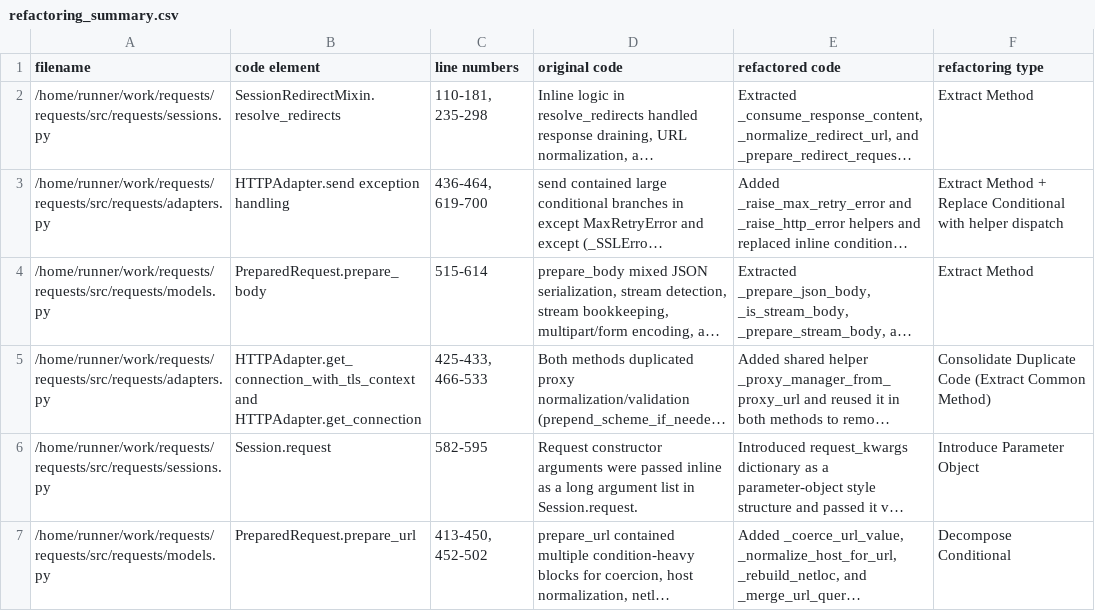
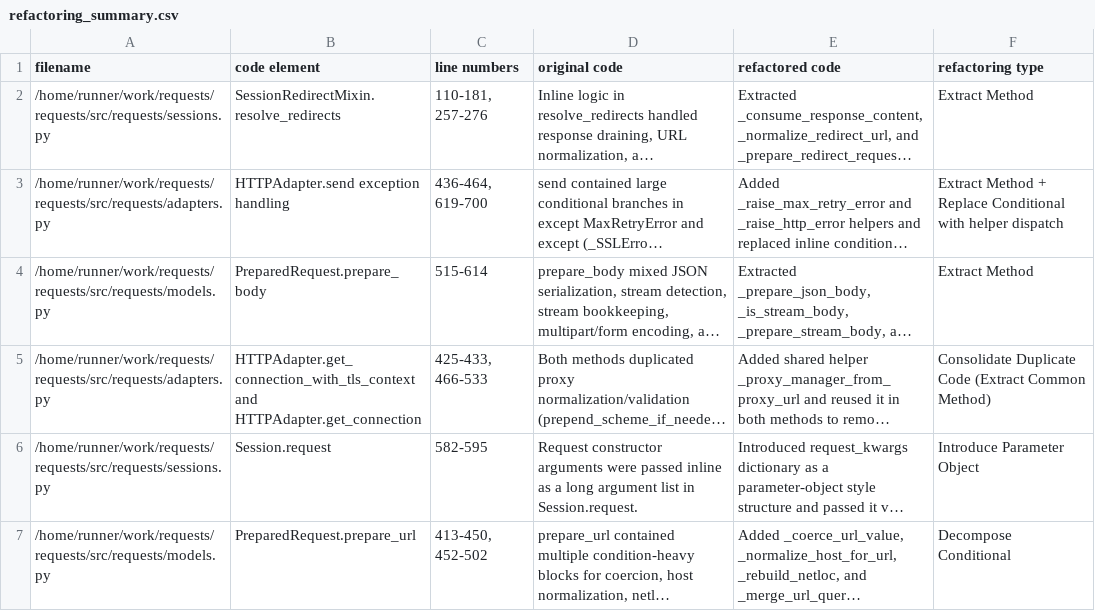
Before and after one commit to Indirafyn/requests, a CSV file: refactoring_summary.csv, drawn as a sheet; long unchanged cells end in …; the diff names each change by its address in the sheet, - before the commit and + after, or states it on an @@ line.

```diff
--- a/refactoring_summary.csv
+++ b/refactoring_summary.csv
-C2 (line numbers): 110-181, 235-298
+C2 (line numbers): 110-181, 257-276
```
Also changed, not shown: 1 other file.
